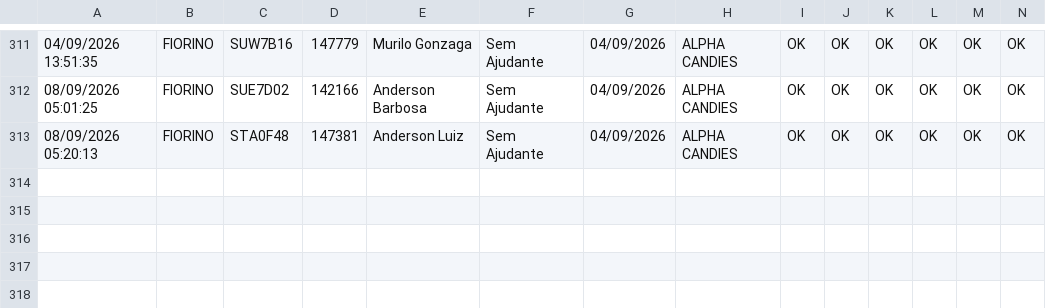
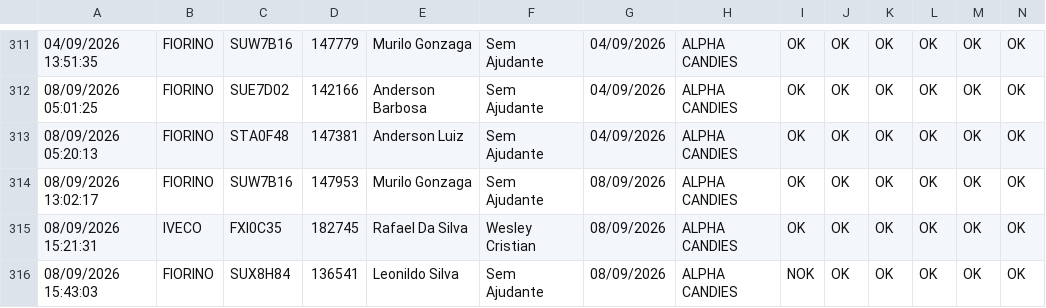
Before and after one commit to GGSantosLM/carverify, a CSV file: src/data/checklist_data.csv, drawn as a sheet; only a part is shown, gaps mark what is left out; rows hold the shown columns only; the diff names each change by its address in the sheet, - before the commit and + after, or states it on an @@ line.

```diff
--- a/src/data/checklist_data.csv
+++ b/src/data/checklist_data.csv
+row 314: 08/09/2026 13:02:17 | FIORINO | SUW7B16 | 147953 | Murilo Gonzaga | Sem Ajudante | 08/09/2026 | ALPHA CANDIES | OK | OK | OK | OK | OK | OK
+row 315: 08/09/2026 15:21:31 | IVECO | FXI0C35 | 182745 | Rafael Da Silva | Wesley Cristian | 08/09/2026 | ALPHA CANDIES | OK | OK | OK | OK | OK | OK
+row 316: 08/09/2026 15:43:03 | FIORINO | SUX8H84 | 136541 | Leonildo Silva | Sem Ajudante | 08/09/2026 | ALPHA CANDIES | NOK | OK | OK | OK | OK | OK
```
